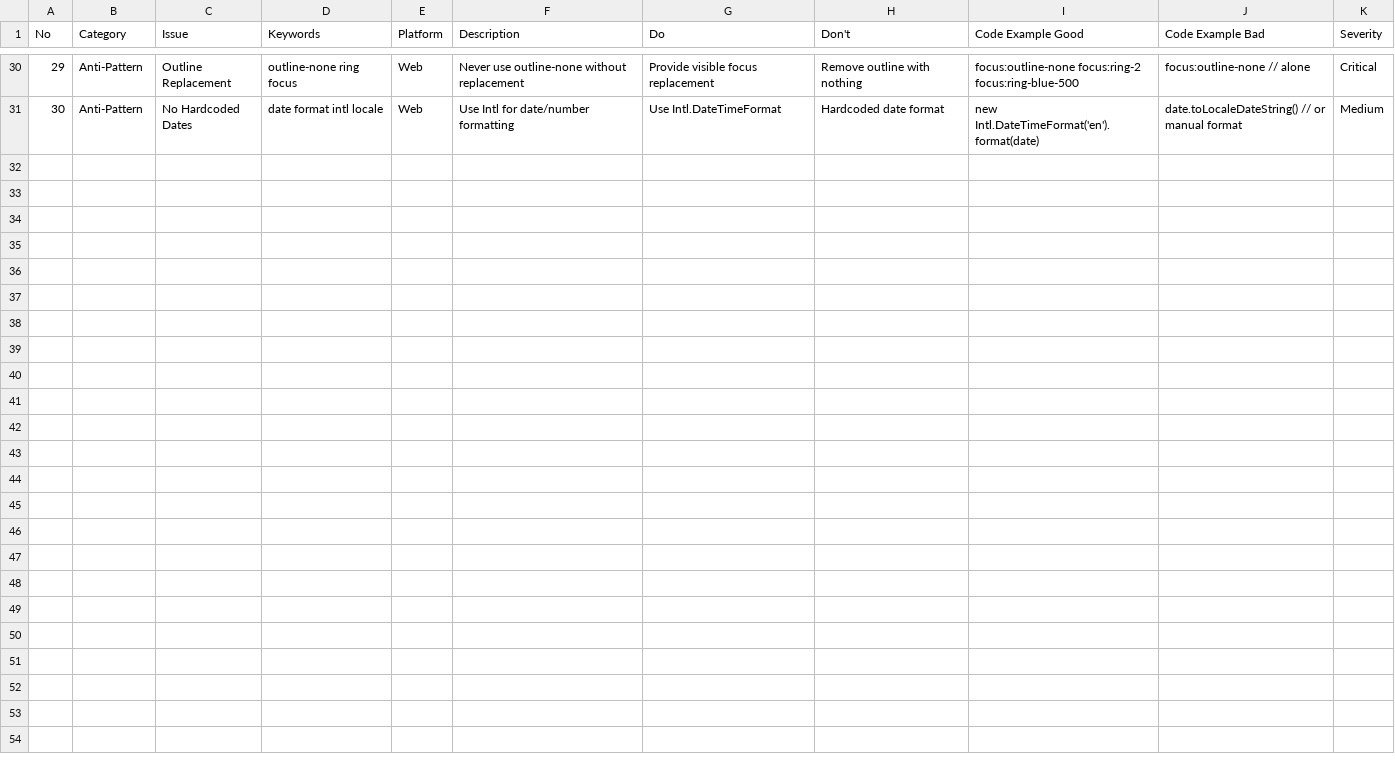
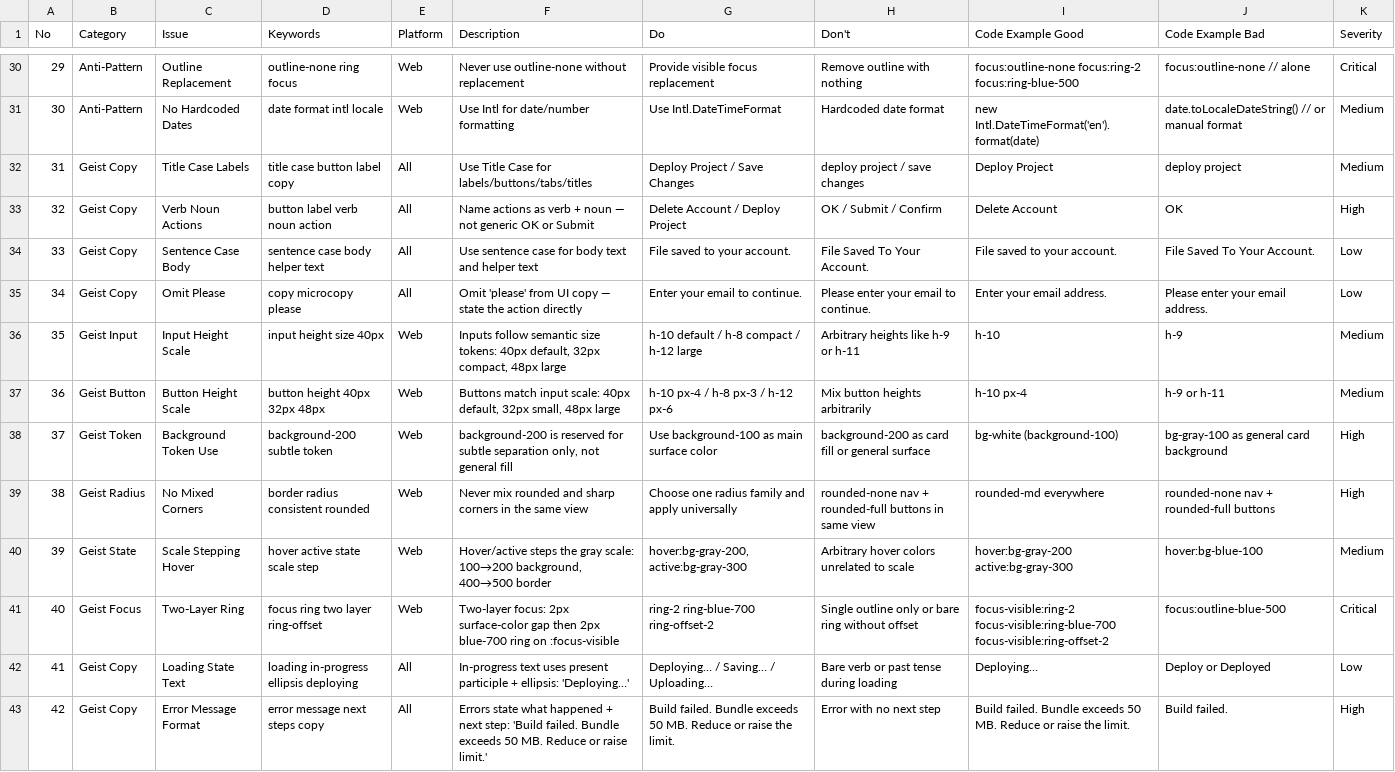
Before and after one commit to upadhyaymehul9-prog/nabh-compliance, a CSV file: .claude/skills/ui-ux-pro-max/data/web-interface.csv, drawn as a sheet; only a part is shown, gaps mark what is left out; the diff names each change by its address in the sheet, - before the commit and + after, or states it on an @@ line.

```diff
--- a/.claude/skills/ui-ux-pro-max/data/web-interface.csv
+++ b/.claude/skills/ui-ux-pro-max/data/web-interface.csv
+row 32: 31 | Geist Copy | Title Case Labels | title case button label copy | All | Use Title Case for labels/buttons/tabs/titles | Deploy Project / Save Changes | deploy project / save changes | Deploy Project | deploy project | Medium
+row 33: 32 | Geist Copy | Verb Noun Actions | button label verb noun action | All | Name actions as verb + noun — not generic OK or Submit | Delete Account / Deploy Project | OK / Submit / Confirm | Delete Account | OK | High
+row 34: 33 | Geist Copy | Sentence Case Body | sentence case body helper text | All | Use sentence case for body text and helper text | File saved to your account. | File Saved To Your Account. | File saved to your account. | File Saved To Your Account. | Low
+row 35: 34 | Geist Copy | Omit Please | copy microcopy please | All | Omit 'please' from UI copy — state the action directly | Enter your email to continue. | Please enter your email to continue. | Enter your email address. | Please enter your email address. | Low
+row 36: 35 | Geist Input | Input Height Scale | input height size 40px | Web | Inputs follow semantic size tokens: 40px default, 32px compact, 48px large | h-10 default / h-8 compact / h-12 large | Arbitrary heights like h-9 or h-11 | h-10 | h-9 | Medium
+row 37: 36 | Geist Button | Button Height Scale | button height 40px 32px 48px | Web | Buttons match input scale: 40px default, 32px small, 48px large | h-10 px-4 / h-8 px-3 / h-12 px-6 | Mix button heights arbitrarily | h-10 px-4 | h-9 or h-11 | Medium
+row 38: 37 | Geist Token | Background Token Use | background-200 subtle token | Web | background-200 is reserved for subtle separation only, not general fill | Use background-100 as main surface color | background-200 as card fill or general surface | bg-white (background-100) | bg-gray-100 as general card background | High
+row 39: 38 | Geist Radius | No Mixed Corners | border radius consistent rounded | Web | Never mix rounded and sharp corners in the same view | Choose one radius family and apply universally | rounded-none nav + rounded-full buttons in same view | rounded-md everywhere | rounded-none nav + rounded-full buttons | High
+row 40: 39 | Geist State | Scale Stepping Hover | hover active state scale step | Web | Hover/active steps the gray scale: 100→200 background, 400→500 border | hover:bg-gray-200, active:bg-gray-300 | Arbitrary hover colors unrelated to scale | hover:bg-gray-200 active:bg-gray-300 | hover:bg-blue-100 | Medium
+row 41: 40 | Geist Focus | Two-Layer Ring | focus ring two layer ring-offset | Web | Two-layer focus: 2px surface-color gap then 2px blue-700 ring on :focus-visible | ring-2 ring-blue-700 ring-offset-2 | Single outline only or bare ring without offset | focus-visible:ring-2 focus-visible:ring-blue-700 focus-visible:ring-offset-2 | focus:outline-blue-500 | Critical
+row 42: 41 | Geist Copy | Loading State Text | loading in-progress ellipsis deploying | All | In-progress text uses present participle + ellipsis: 'Deploying…' | Deploying… / Saving… / Uploading… | Bare verb or past tense during loading | Deploying… | Deploy or Deployed | Low
+row 43: 42 | Geist Copy | Error Message Format | error message next steps copy | All | Errors state what happened + next step: 'Build failed. Bundle exceeds 50 MB. Reduce or raise limit.' | Build failed. Bundle exceeds 50 MB. Reduce or raise the limit. | Error with no next step | Build failed. Bundle exceeds 50 MB. Reduce or raise the limit. | Build failed. | High
```
Also changed, not shown: .claude/skills/ui-ux-pro-max/data/styles.csv, .claude/skills/ui-ux-pro-max/data/typography.csv, 1 other file.
